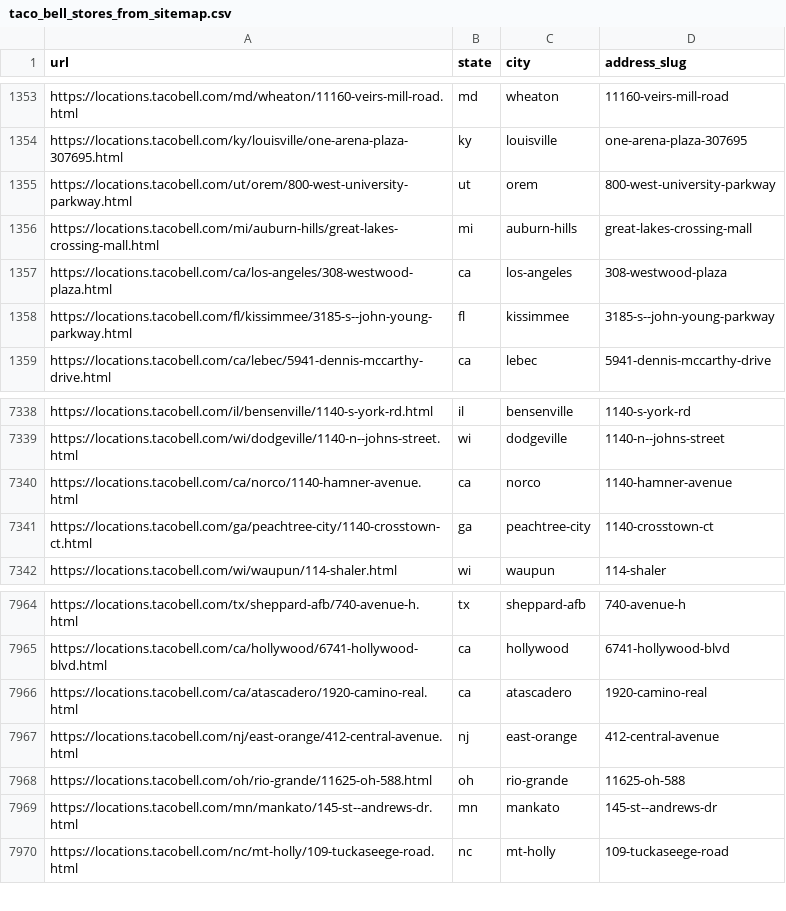
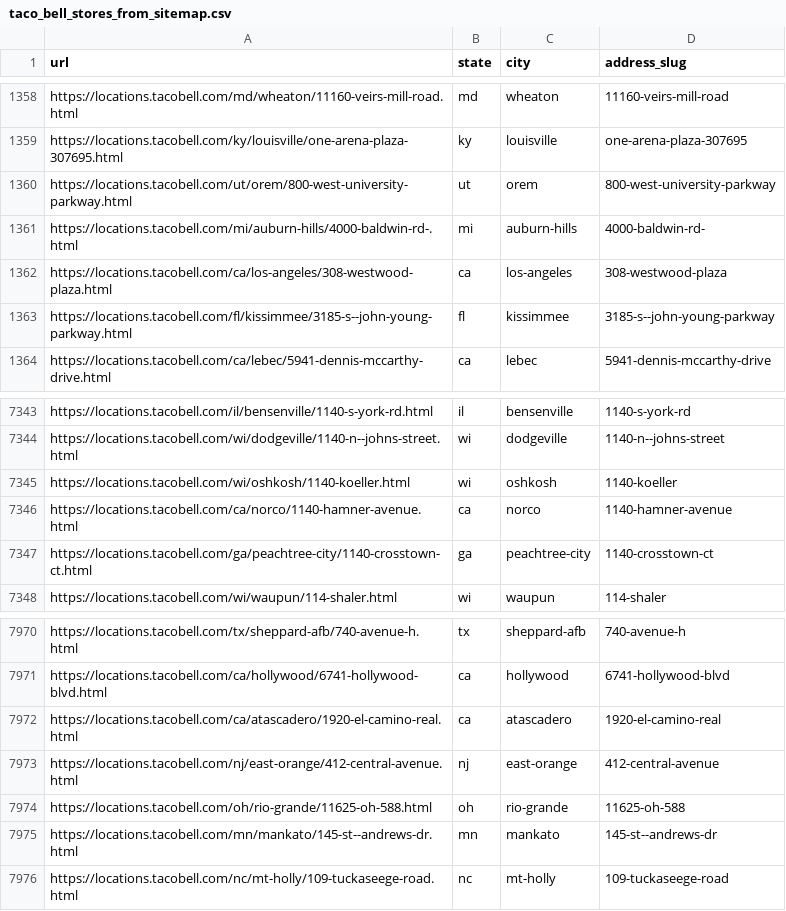
Before and after one commit to mattcflynn/mb-api, a CSV file: taco_bell_stores_from_sitemap.csv, drawn as a sheet; only a part is shown, gaps mark what is left out; the diff covers the shown part only.

```diff
--- a/taco_bell_stores_from_sitemap.csv
+++ b/taco_bell_stores_from_sitemap.csv
@@ -1355,3 +1360,3 @@ https://locations.tacobell.com/ky/louisville/one-arena-plaza-307695.html,ky,loui
 https://locations.tacobell.com/ut/orem/800-west-university-parkway.html,ut,orem,800-west-university-parkway
-https://locations.tacobell.com/mi/auburn-hills/great-lakes-crossing-mall.html,mi,auburn-hills,great-lakes-crossing-mall
+https://locations.tacobell.com/mi/auburn-hills/4000-baldwin-rd-.html,mi,auburn-hills,4000-baldwin-rd-
 https://locations.tacobell.com/ca/los-angeles/308-westwood-plaza.html,ca,los-angeles,308-westwood-plaza
@@ -7339,2 +7344,3 @@ https://locations.tacobell.com/il/bensenville/1140-s-york-rd.html,il,bensenville
 https://locations.tacobell.com/wi/dodgeville/1140-n--johns-street.html,wi,dodgeville,1140-n--johns-street
+https://locations.tacobell.com/wi/oshkosh/1140-koeller.html,wi,oshkosh,1140-koeller
 https://locations.tacobell.com/ca/norco/1140-hamner-avenue.html,ca,norco,1140-hamner-avenue
@@ -7965,3 +7971,3 @@ https://locations.tacobell.com/tx/sheppard-afb/740-avenue-h.html,tx,sheppard-afb
 https://locations.tacobell.com/ca/hollywood/6741-hollywood-blvd.html,ca,hollywood,6741-hollywood-blvd
-https://locations.tacobell.com/ca/atascadero/1920-camino-real.html,ca,atascadero,1920-camino-real
+https://locations.tacobell.com/ca/atascadero/1920-el-camino-real.html,ca,atascadero,1920-el-camino-real
 https://locations.tacobell.com/nj/east-orange/412-central-avenue.html,nj,east-orange,412-central-avenue
```
Also changed, not shown: 7 added rows and 2 removed rows elsewhere in this file, link_review_needed_v2.csv, 1 other file.
